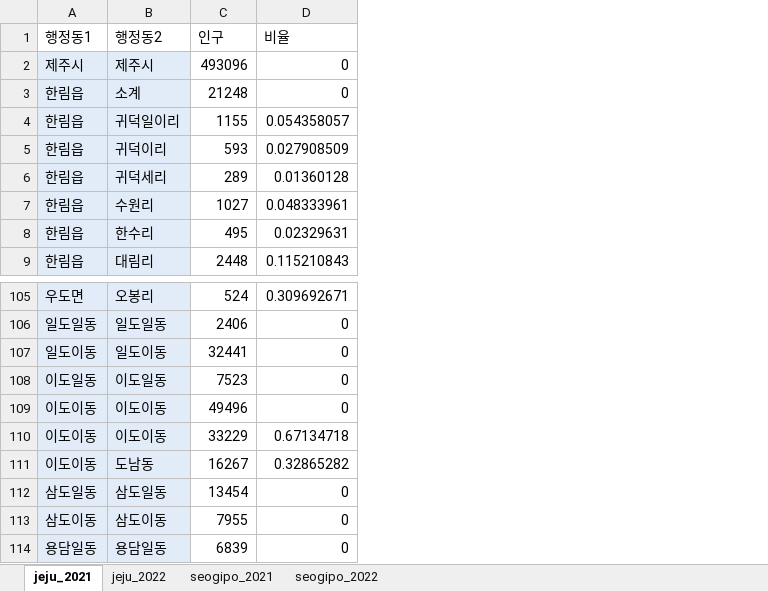
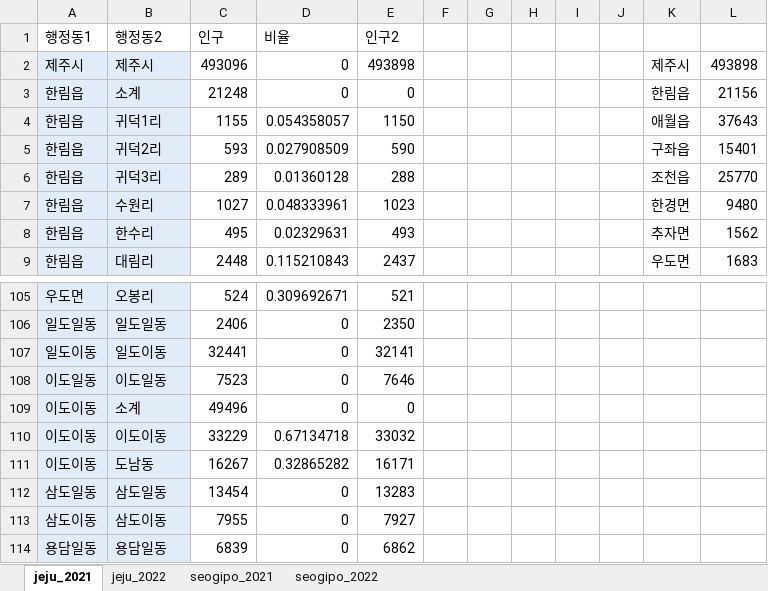
Before and after one commit to CJunbot/Dacon_Jeju_traffic, an Excel workbook: jeju_population_per_year.xlsx, sheet jeju_2021, drawn as a sheet; only a part is shown, gaps mark what is left out; values as stored, in another font and other column widths than the file's, no borders; the diff names each change by its address in the sheet, - before the commit and + after, or states it on an @@ line.

```diff
--- a/jeju_population_per_year.xlsx (sheet jeju_2021)
+++ b/jeju_population_per_year.xlsx (sheet jeju_2021)
+column E (인구2), rows 2-9: 493898 | 0 | 1150 | 590 | 288 | 1023 | 493 | 2437; rows 105-114: 521 | 2350 | 32141 | 7646 | 0 | 33032 | 16171 | 13283 | 7927 | 6862
+column F, empty
+column G, empty
+column H, empty
+column I, empty
+column J, empty
+column K, rows 2-9: 제주시 | 한림읍 | 애월읍 | 구좌읍 | 조천읍 | 한경면 | 추자면 | 우도면
+column L, rows 2-9: 493898 | 21156 | 37643 | 15401 | 25770 | 9480 | 1562 | 1683
-B4 (행정동2): 귀덕일이리
+B4 (행정동2): 귀덕1리
-B5 (행정동2): 귀덕이리
+B5 (행정동2): 귀덕2리
-B6 (행정동2): 귀덕세리
+B6 (행정동2): 귀덕3리
-B109 (행정동2): 이도이동
+B109 (행정동2): 소계
```
Also changed, not shown: sheet seogipo_2021, sheet seogipo_2022, 8 other files.
